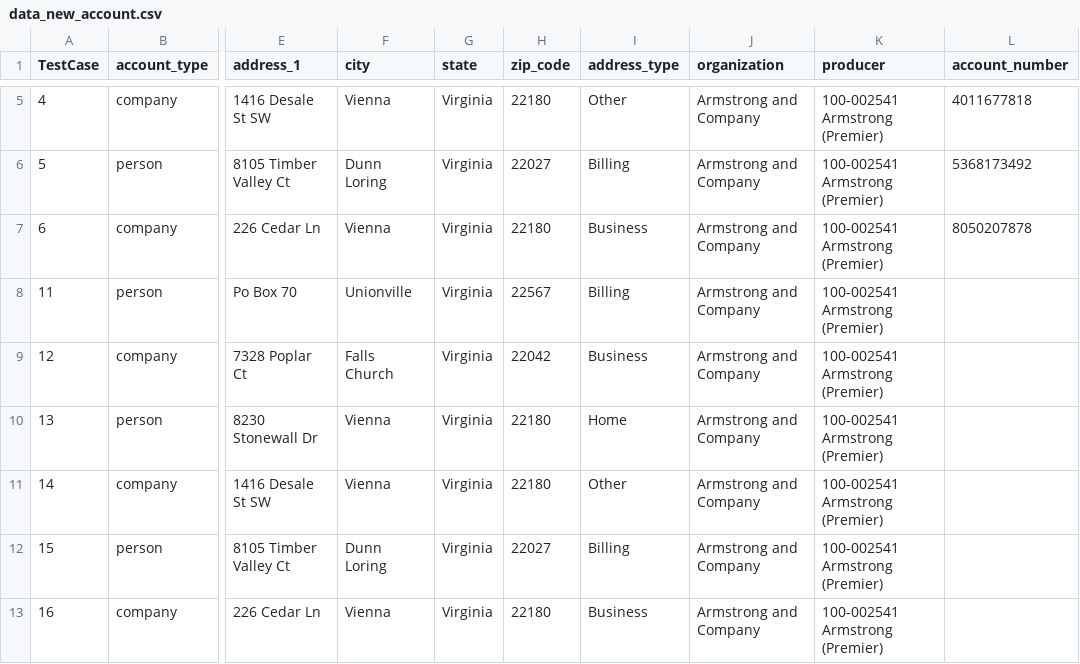
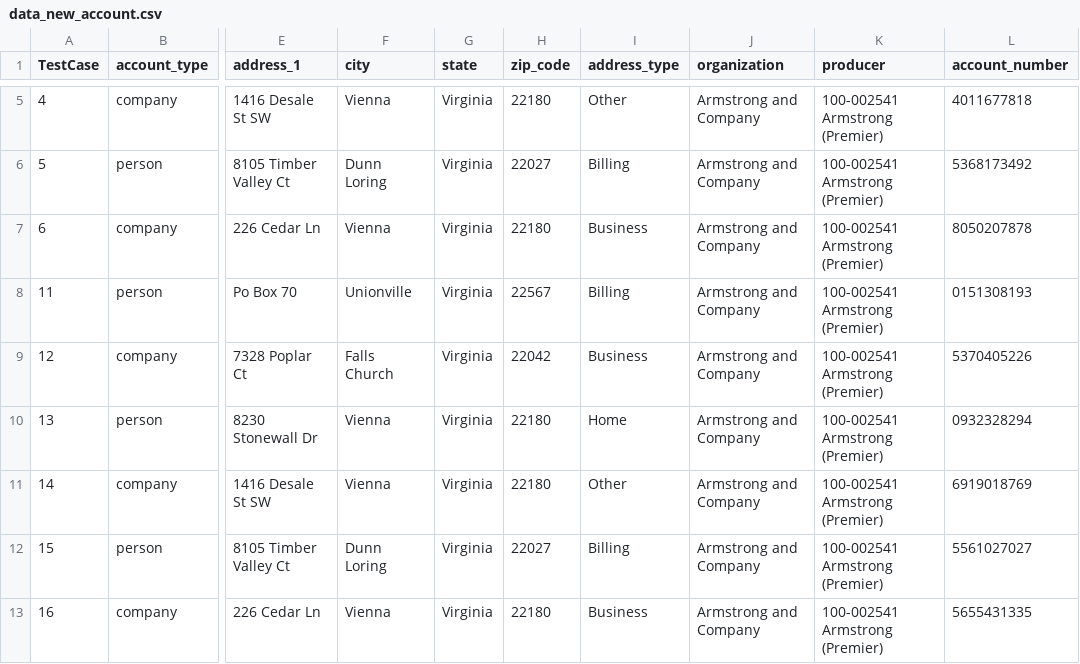
Before and after one commit to JaytiGupta/Goibibo, a CSV file: Data/data_new_account.csv, drawn as a sheet; only a part is shown, gaps mark what is left out; the diff names each change by its address in the sheet, - before the commit and + after, or states it on an @@ line.

```diff
--- a/Data/data_new_account.csv
+++ b/Data/data_new_account.csv
-L8 (account_number): (empty)
+L8 (account_number): 0151308193
-L9 (account_number): (empty)
+L9 (account_number): 5370405226
-L10 (account_number): (empty)
+L10 (account_number): 0932328294
-L11 (account_number): (empty)
+L11 (account_number): 6919018769
-L12 (account_number): (empty)
+L12 (account_number): 5561027027
-L13 (account_number): (empty)
+L13 (account_number): 5655431335
```
Also changed, not shown: Data/data_new_submission_comm_auto.csv, Data/data_newbusiness_work_comp.csv, 7 other files.
